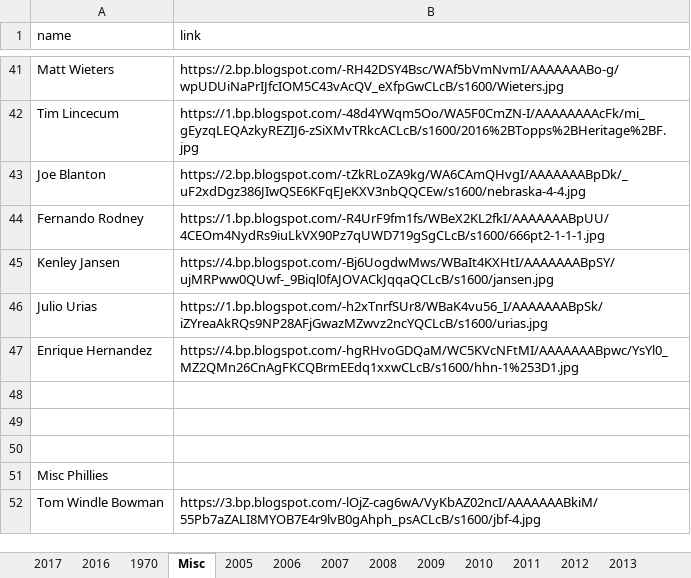
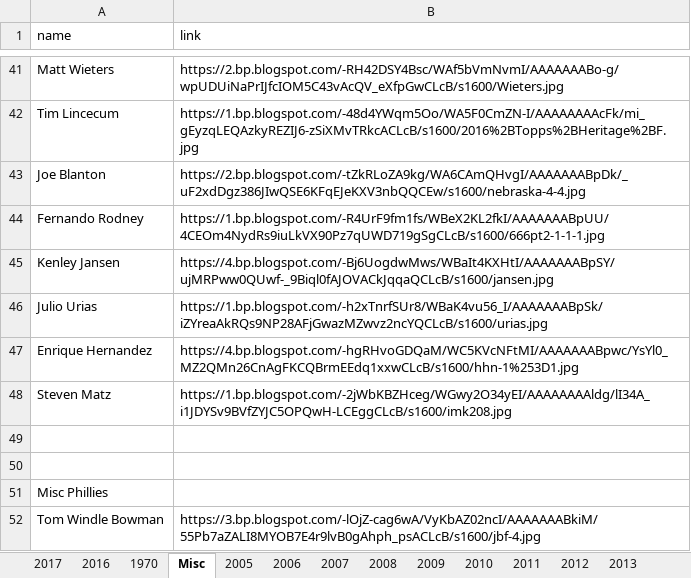
Before and after one commit to Wolfbane50/myApp, an Excel workbook: chachis.xlsx, sheet Misc, drawn as a sheet; only a part is shown, gaps mark what is left out; values as stored, in another font and other column widths than the file's, no borders; the diff names each change by its address in the sheet, - before the commit and + after, or states it on an @@ line.

```diff
--- a/chachis.xlsx (sheet Misc)
+++ b/chachis.xlsx (sheet Misc)
-row 48: (empty)
+row 48: Steven Matz | https://1.bp.blogspot.com/-2jWbKBZHceg/WGwy2O34yEI/AAAAAAAAldg/lI34A_i1JDYSv9BVfZYJC5OPQwH-LCEggCLcB/s1600/imk208.jpg
```
Also changed, not shown: 2 other files.
